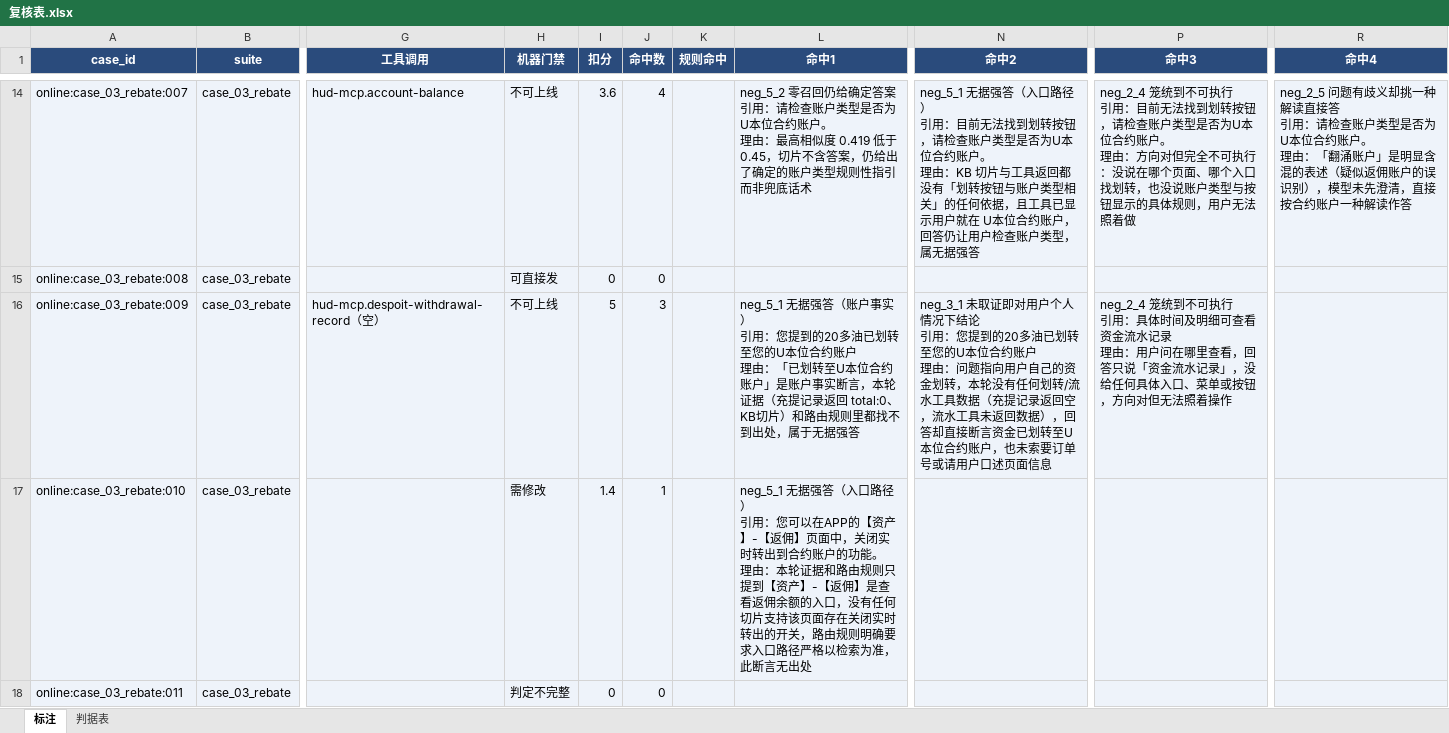
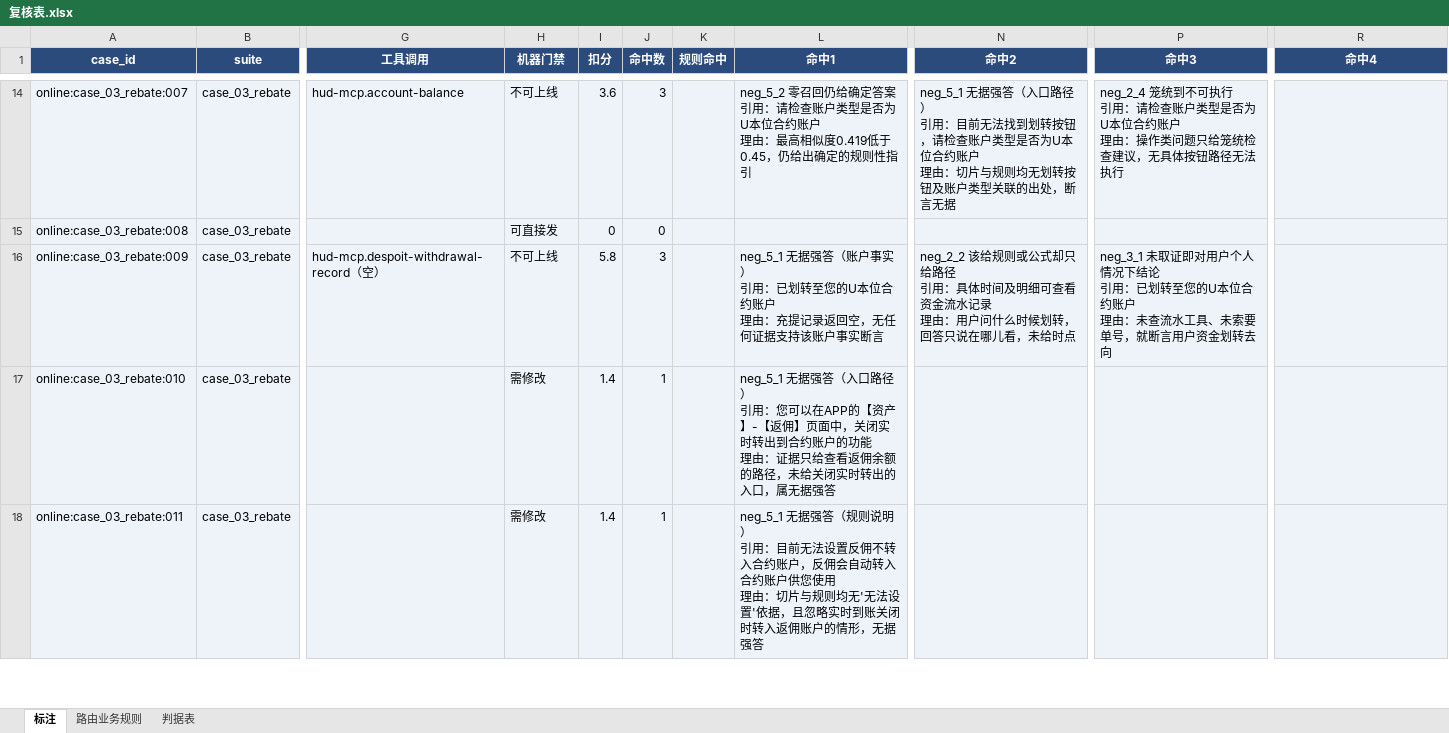
Before and after one commit to fanxia-ctrl/deepcoin-judge, an Excel workbook: data/runs/shane-fx-0908/复核表.xlsx, sheet 标注, drawn as a sheet; only a part is shown, gaps mark what is left out; values as stored, in another font and other column widths than the file's, no borders; ↵ is a line break in a cell; the diff covers the shown part only; the diff names each change by its address in the sheet, - before the commit and + after, or states it on an @@ line.

```diff
--- a/data/runs/shane-fx-0908/复核表.xlsx (sheet 标注)
+++ b/data/runs/shane-fx-0908/复核表.xlsx (sheet 标注)
+sheet tab: 路由业务规则
-J14 (命中数): 4
+J14 (命中数): 3
-L14 (命中1): …合约账户。 ↵ 理由：最高相似度 0.419 低于 0.45，切片不含答案，仍给出了确定的账户类型规则性指引而非兜底话术
+L14 (命中1): …合约账户 ↵ 理由：最高相似度0.419低于0.45，仍给出确定的规则性指引
-N14 (命中2): …合约账户。 ↵ 理由：KB 切片与工具返回都没有「划转按钮与账户类型相关」的任何依据，且工具已显示用户就在 U本位合约账户，回答仍让用户检查账户类型，属无据强答
+N14 (命中2): …合约账户 ↵ 理由：切片与规则均无划转按钮及账户类型关联的出处，断言无据
-P14 (命中3): …引用：目前无法找到划转按钮，请检查账户类型是否为U本位合约账户。 ↵ 理由：方向对但完全不可执行：没说在哪个页面、哪个入口找划转，也没说账户类型与按钮显示的具体规则，用户无法照着做
+P14 (命中3): …引用：请检查账户类型是否为U本位合约账户 ↵ 理由：操作类问题只给笼统检查建议，无具体按钮路径无法执行
-R14 (命中4): neg_2_5 问题有歧义却挑一种解读直接答 ↵ 引用：请检查账户类型是否为U本位合约账户。 ↵ 理由：「翻涌账户」是明显含混的表述（疑似返佣账户的误识别），模型未先澄清，直接按合约账户一种解读作答
+R14 (命中4): (empty)
-I16 (扣分): 5
+I16 (扣分): 5.8
-L16 (命中1): …引用：您提到的20多油已划转至您的U本位合约账户 ↵ 理由：「已划转至U本位合约账户」是账户事实断言，本轮证据（充提记录返回 total:0、KB切片）和路由规则里都找不到出处，属于无据强答
+L16 (命中1): …引用：已划转至您的U本位合约账户 ↵ 理由：充提记录返回空，无任何证据支持该账户事实断言
-N16 (命中2): neg_3_1 未取证即对用户个人情况下结论 ↵ 引用：您提到的20多油已划转至您的U本位合约账户 ↵ 理由：问题指向用户自己的资金划转，本轮没有任何划转/流水工具数据（充提记录返回空，流水工具未返回数据），回答却直接断言资金已划转至U本位合约账户，也未索要订单号或请用户口述页面信息
+N16 (命中2): neg_2_2 该给规则或公式却只给路径 ↵ 引用：具体时间及明细可查看资金流水记录 ↵ 理由：用户问什么时候划转，回答只说在哪儿看，未给时点
-P16 (命中3): neg_2_4 笼统到不可执行 ↵ 引用：具体时间及明细可查看资金流水记录 ↵ 理由：用户问在哪里查看，回答只说「资金流水记录」，没给任何具体入口、菜单或按钮，方向对但无法照着操作
+P16 (命中3): neg_3_1 未取证即对用户个人情况下结论 ↵ 引用：已划转至您的U本位合约账户 ↵ 理由：未查流水工具、未索要单号，就断言用户资金划转去向
-L17 (命中1): …户的功能。 ↵ 理由：本轮证据和路由规则只提到【资产】-【返佣】是查看返佣余额的入口，没有任何切片支持该页面存在关闭实时转出的开关，路由规则明确要求入口路径严格以检索为准，此断言无出处
+L17 (命中1): …户的功能 ↵ 理由：证据只给查看返佣余额的路径，未给关闭实时转出的入口，属无据强答
-H18 (机器门禁): 判定不完整
+H18 (机器门禁): 需修改
-I18 (扣分): 0
+I18 (扣分): 1.4
-J18 (命中数): 0
+J18 (命中数): 1
-L18 (命中1): (empty)
+L18 (命中1): neg_5_1 无据强答（规则说明） ↵ 引用：目前无法设置反佣不转入合约账户，反佣会自动转入合约账户供您使用 ↵ 理由：切片与规则均无'无法设置'依据，且忽略实时到账关闭时转入返佣账户的情形，无据强答
```
Also changed, not shown: 204 edited cells elsewhere in this sheet, 7 other files.
